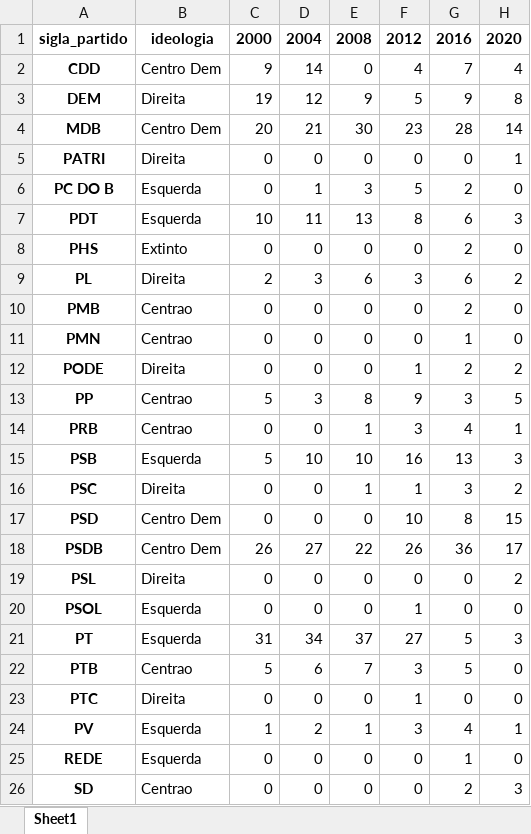
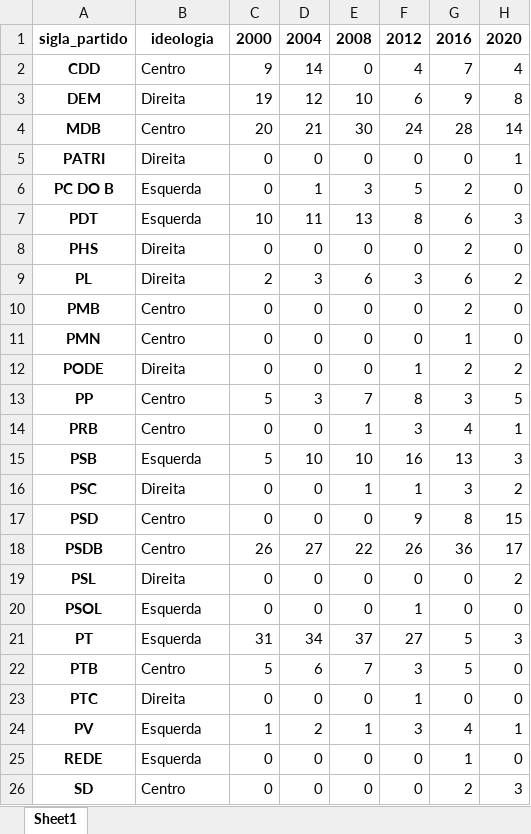
Before and after one commit to gchinellato/eleicoes-ideologia, an Excel workbook: output/flourish_municipios_200mil.xlsx, sheet Sheet1, drawn as a sheet; values as stored, in another font and other column widths than the file's, no borders; the diff names each change by its address in the sheet, - before the commit and + after, or states it on an @@ line.

```diff
--- a/output/flourish_municipios_200mil.xlsx (sheet Sheet1)
+++ b/output/flourish_municipios_200mil.xlsx (sheet Sheet1)
-B2: Centro Dem
+B2: Centro
-E3: 9
+E3: 10
-F3: 5
+F3: 6
-B4: Centro Dem
+B4: Centro
-F4: 23
+F4: 24
-B8: Extinto
+B8: Direita
-B10:B11: Centrao
+B10:B11: Centro
-B13:B14: Centrao
+B13:B14: Centro
-E13: 8
+E13: 7
-F13: 9
+F13: 8
-B17:B18: Centro Dem
+B17:B18: Centro
-F17: 10
+F17: 9
-B22: Centrao
+B22: Centro
-B26: Centrao
+B26: Centro
```
Also changed, not shown: output/flourish_municipios_capitais.xlsx, output/flourish_municipios_total.xlsx, 34 other files.
